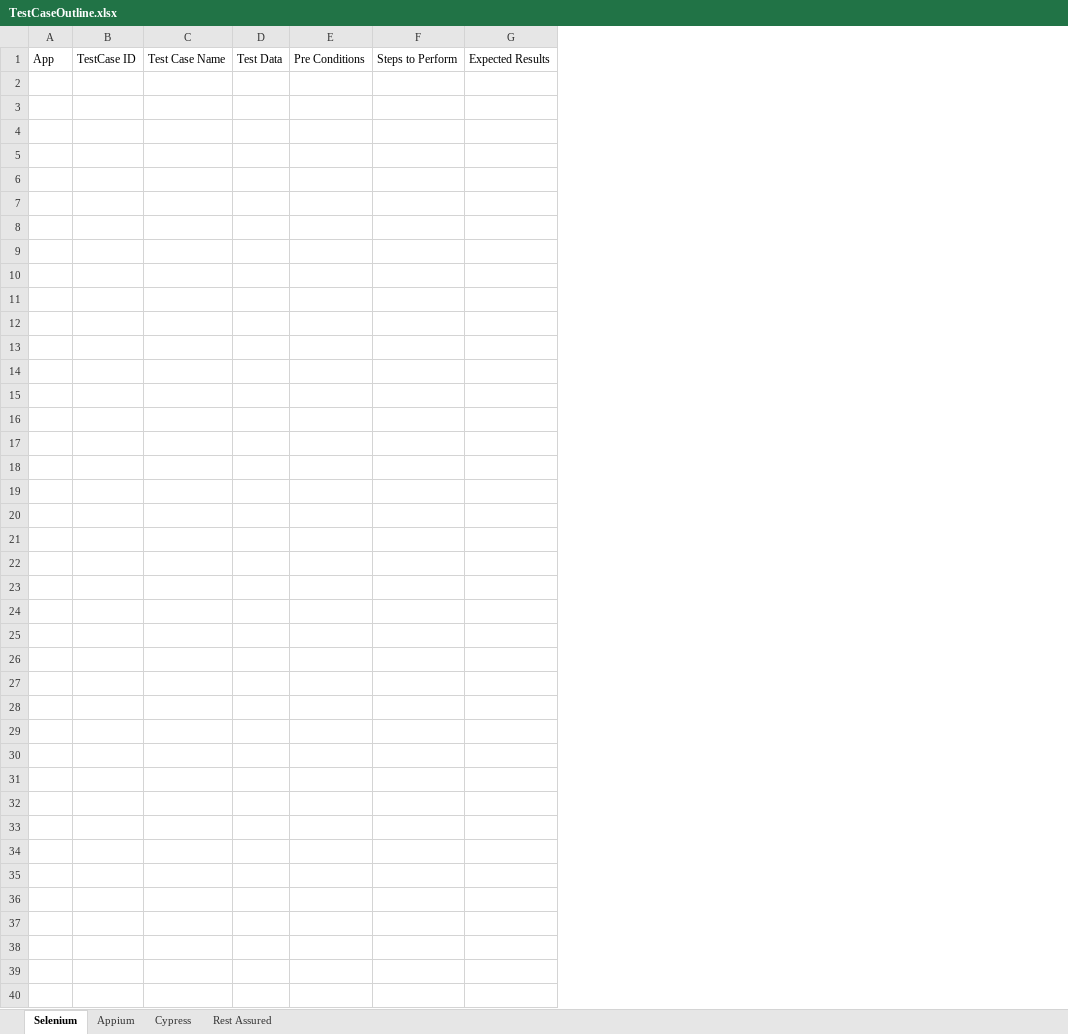
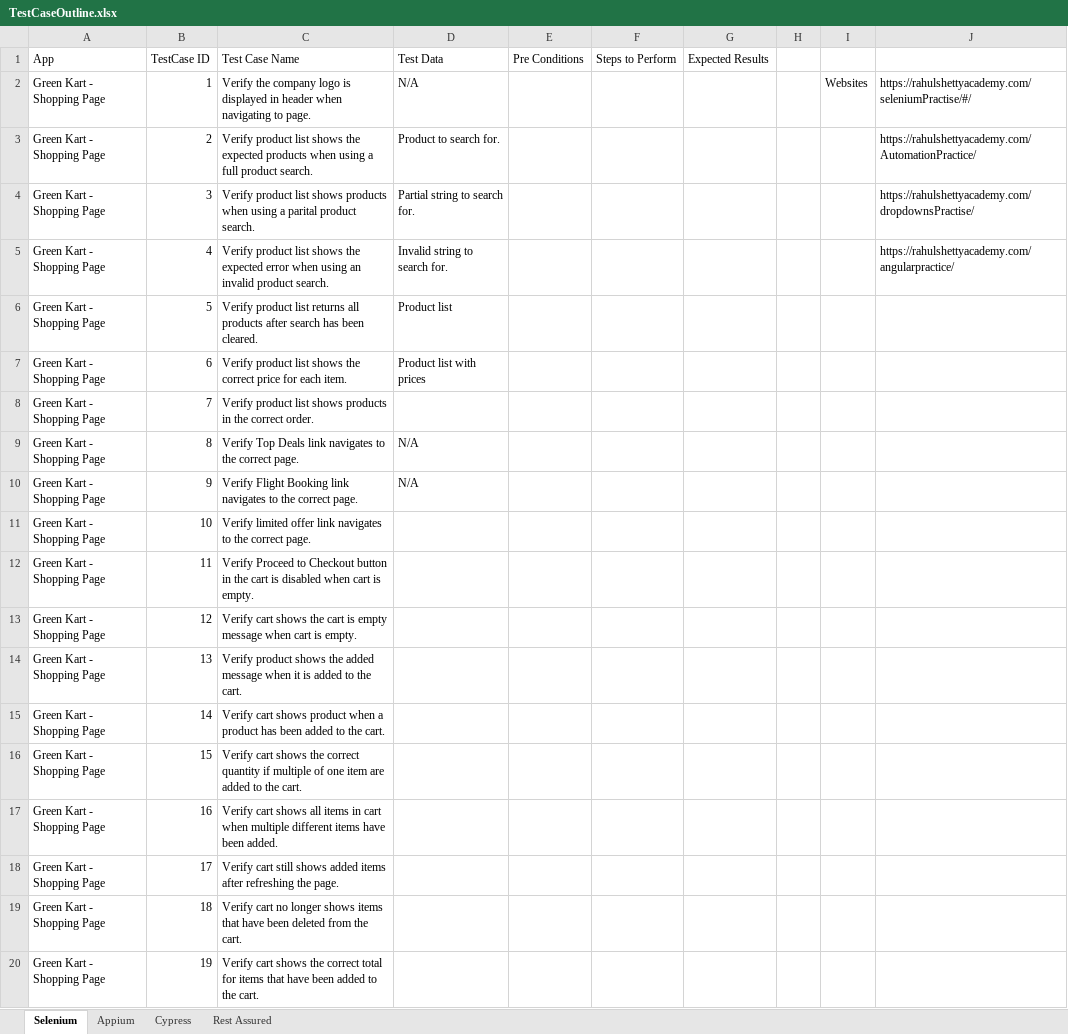
Before and after one commit to LLonnie/TestingPorfolio, an Excel workbook: TestCaseOutline.xlsx, sheet Selenium, drawn as a sheet; only a part is shown; values as stored, in another font and other column widths than the file's, no borders; removed rows and columns are numbered as before the commit, all else as after; the diff covers the shown part only; the diff names each change by its address in the sheet, - before the commit and + after, or states it on an @@ line.

Commit message:
Added tests to Selenium test plan for Green Kart practice website.

```diff
--- a/TestCaseOutline.xlsx (sheet Selenium)
+++ b/TestCaseOutline.xlsx (sheet Selenium)
-column A (App), empty
-column B (TestCase ID), empty
-column C (Test Case Name), empty
-column D (Test Data), empty
+column A (App), empty
+column B (TestCase ID), empty
+column C (Test Case Name), empty
+column D (Test Data), empty
+column H, empty
+column I, empty
+column J, empty
+row 2: Green Kart - Shopping Page | 1 | Verify the company logo is displayed in header when navigating to page. | N/A |  |  |  |  | Websites | https://rahulshettyacademy.com/seleniumPractise/#/
+row 3: Green Kart - Shopping Page | 2 | Verify product list shows the expected products when using a full product search. | Product to search for. |  |  |  |  |  | https://rahulshettyacademy.com/AutomationPractice/
+row 4: Green Kart - Shopping Page | 3 | Verify product list shows products when using a parital product search. | Partial string to search for. |  |  |  |  |  | https://rahulshettyacademy.com/dropdownsPractise/
+row 5: Green Kart - Shopping Page | 4 | Verify product list shows the expected error when using an invalid product search. | Invalid string to search for. |  |  |  |  |  | https://rahulshettyacademy.com/angularpractice/
+row 6: Green Kart - Shopping Page | 5 | Verify product list returns all products after search has been cleared. | Product list
+row 7: Green Kart - Shopping Page | 6 | Verify product list shows the correct price for each item. | Product list with prices
+row 8: Green Kart - Shopping Page | 7 | Verify product list shows products in the correct order.
+row 9: Green Kart - Shopping Page | 8 | Verify Top Deals link navigates to the correct page. | N/A
+row 10: Green Kart - Shopping Page | 9 | Verify Flight Booking link navigates to the correct page. | N/A
+row 11: Green Kart - Shopping Page | 10 | Verify limited offer link navigates to the correct page.
+row 12: Green Kart - Shopping Page | 11 | Verify Proceed to Checkout button in the cart is disabled when cart is empty.
+row 13: Green Kart - Shopping Page | 12 | Verify cart shows the cart is empty message when cart is empty.
+row 14: Green Kart - Shopping Page | 13 | Verify product shows the added message when it is added to the cart.
+row 15: Green Kart - Shopping Page | 14 | Verify cart shows product when a product has been added to the cart.
+row 16: Green Kart - Shopping Page | 15 | Verify cart shows the correct quantity if multiple of one item are added to the cart.
+row 17: Green Kart - Shopping Page | 16 | Verify cart shows all items in cart when multiple different items have been added.
+row 18: Green Kart - Shopping Page | 17 | Verify cart still shows added items after refreshing the page.
+row 19: Green Kart - Shopping Page | 18 | Verify cart no longer shows items that have been deleted from the cart.
+row 20: Green Kart - Shopping Page | 19 | Verify cart shows the correct total for items that have been added to the cart.
```
Also changed, not shown: 13 added rows elsewhere in this sheet.
